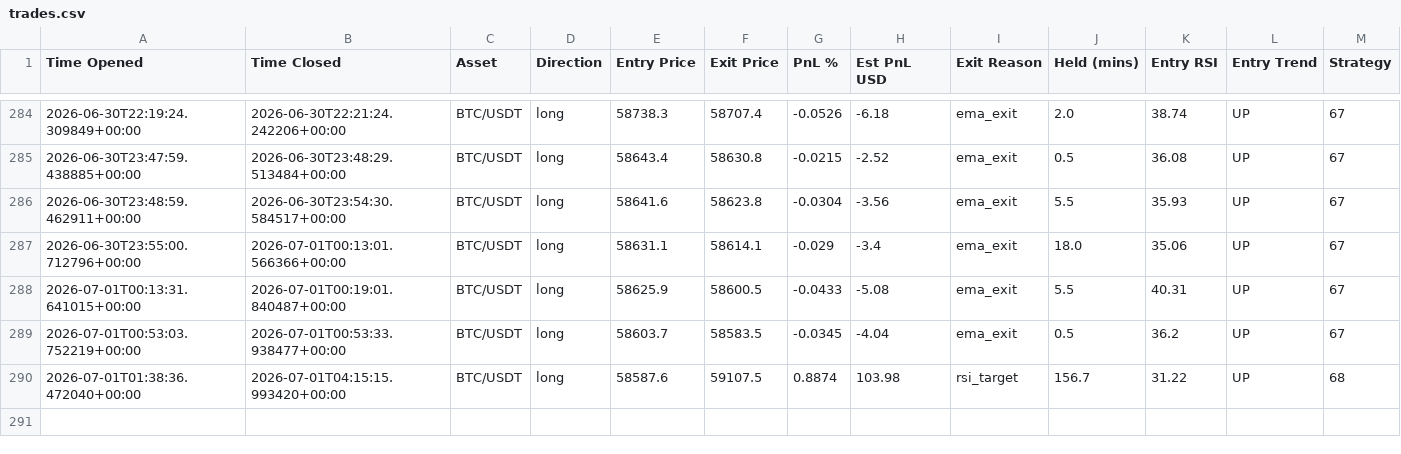
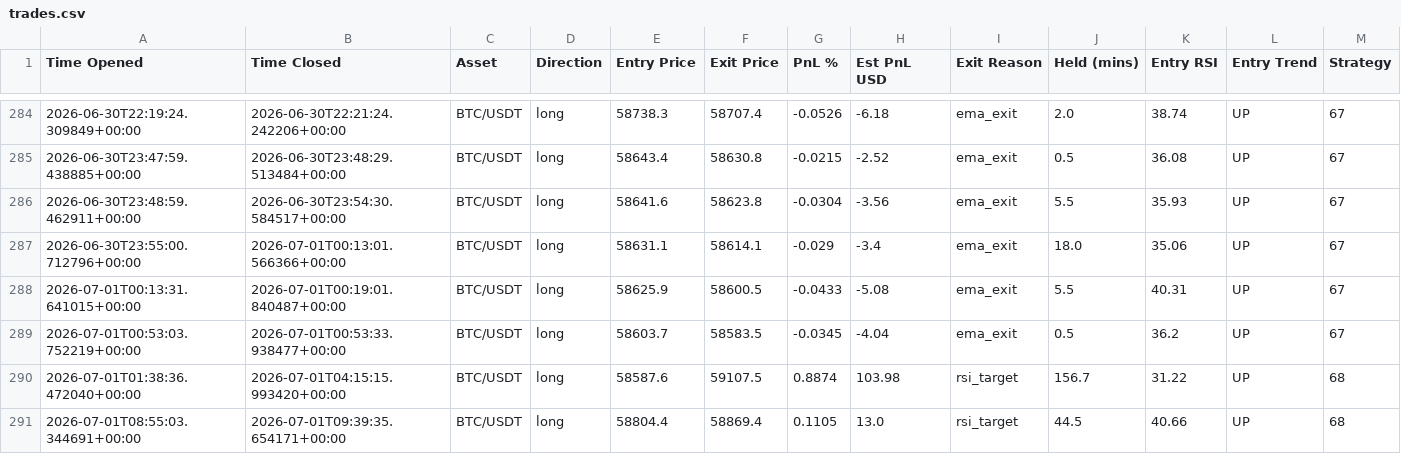
Before and after one commit to jm909/hermes-trading, a CSV file: state/trades.csv, drawn as a sheet; only a part is shown, gaps mark what is left out.

Commit message:
worker: update trades.csv

```diff
--- a/state/trades.csv
+++ b/state/trades.csv
@@ -290 +290,2 @@ Time Opened,Time Closed,Asset,Direction,Entry Price,Exit Price,PnL %,Est PnL USD
 2026-07-01T01:38:36.472040+00:00,2026-07-01T04:15:15.993420+00:00,BTC/USDT,long,58587.6,59107.5,0.8874,103.98,rsi_target,156.7,31.22,UP,68
+2026-07-01T08:55:03.344691+00:00,2026-07-01T09:39:35.654171+00:00,BTC/USDT,long,58804.4,58869.4,0.1105,13.0,rsi_target,44.5,40.66,UP,68
```
